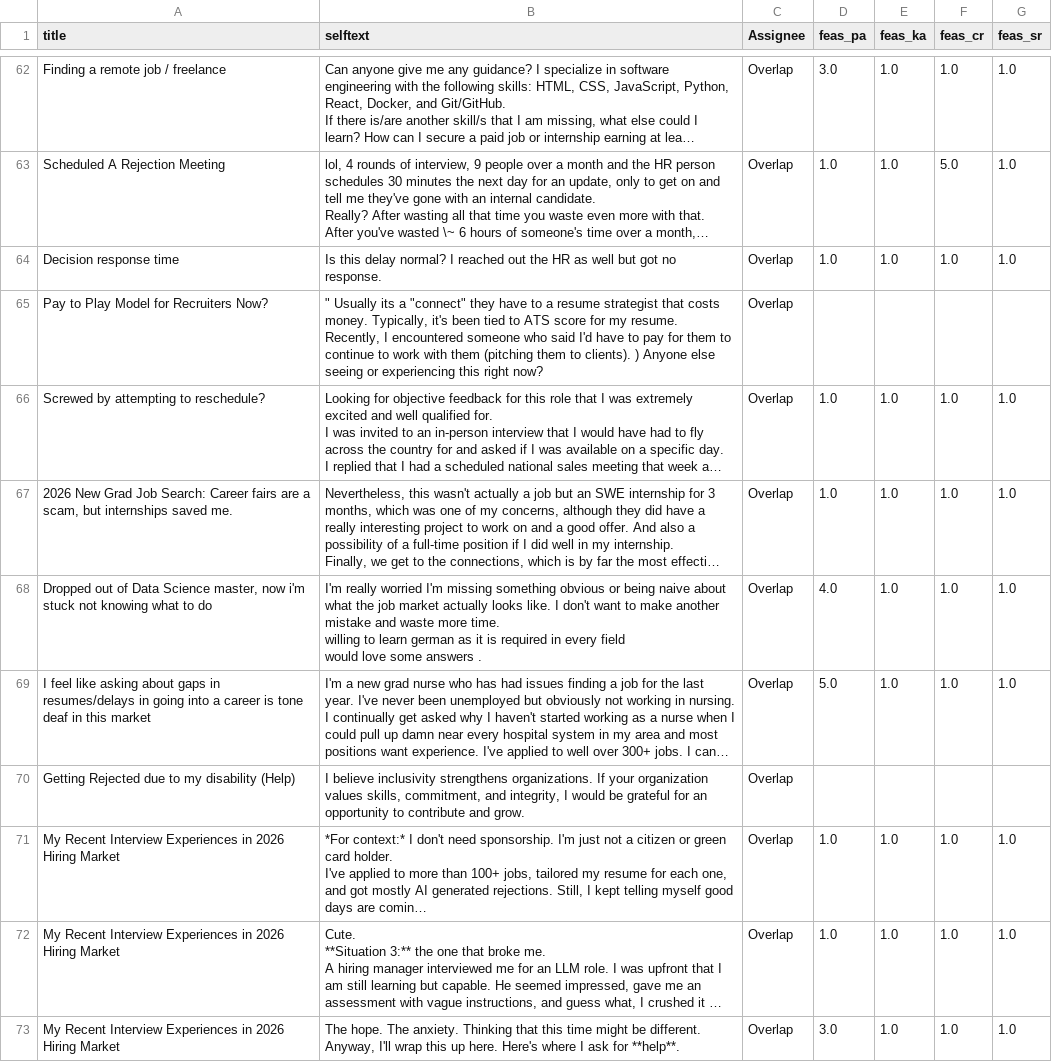
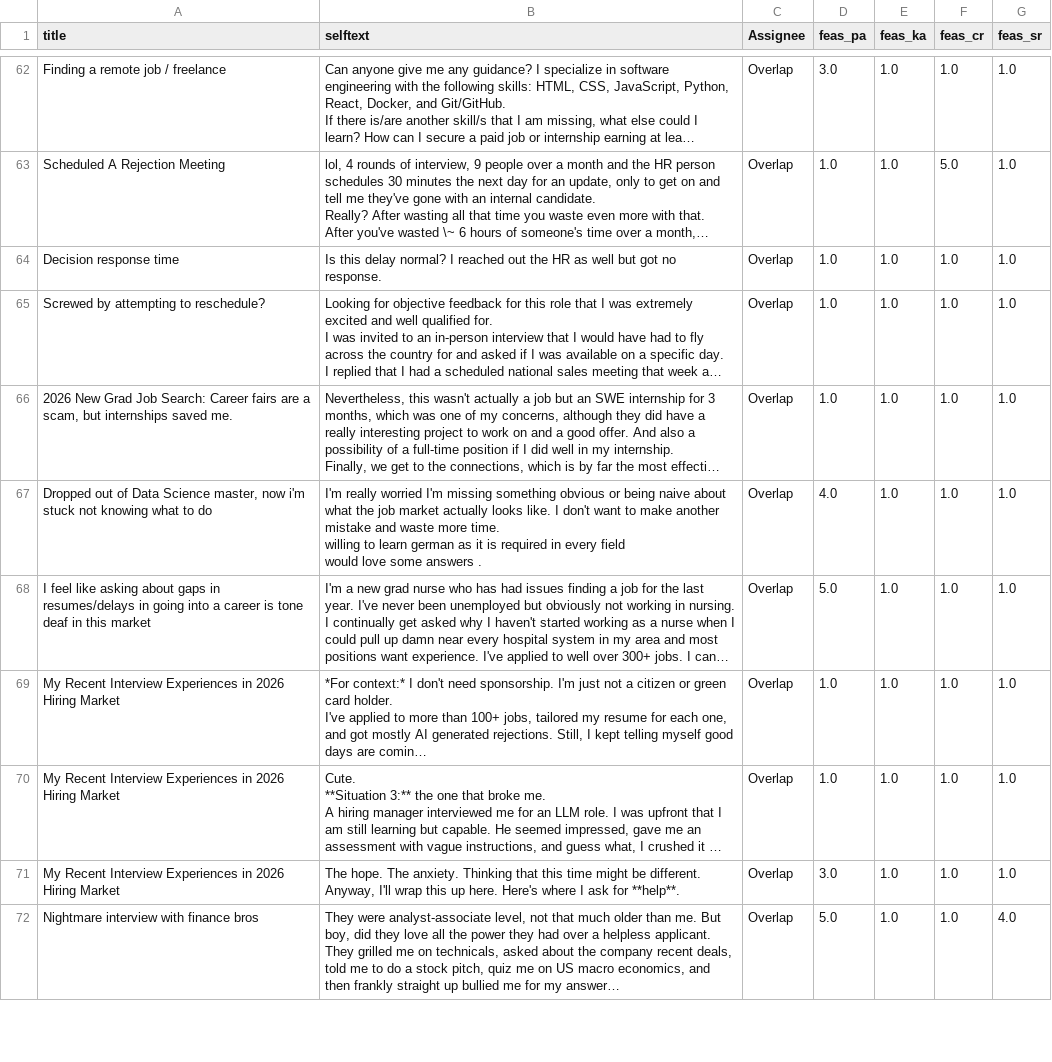
Before and after one commit to Jin1402/DSA4262-Anxiety, a CSV file: data/model_training_data.csv, drawn as a sheet; only a part is shown, gaps mark what is left out; the shorter side is filled out with more unchanged rows; long unchanged cells end in …; the diff covers the shown part only; the diff names each change by its address in the sheet, - before the commit and + after, or states it on an @@ line.

```diff
--- a/data/model_training_data.csv
+++ b/data/model_training_data.csv
-row 65: Pay to Play Model for Recruiters Now? | " Usually its a "connect" they have to a resume strategist that costs money. Typically, it's been tied to ATS score for my resume. Recently, I encountered someone who said I'd have to pay for them to continue to work with them (pitching them to clients). ) Anyone else seeing or experiencing this right now? | Overlap
-row 70: Getting Rejected due to my disability (Help) | I believe inclusivity strengthens organizations. If your organization values skills, commitment, and integrity, I would be grateful for an opportunity to contribute and grow. | Overlap
```
Also changed, not shown: 5 removed rows elsewhere in this file, labelling/labeller_progress_report.csv, 1 other file.
